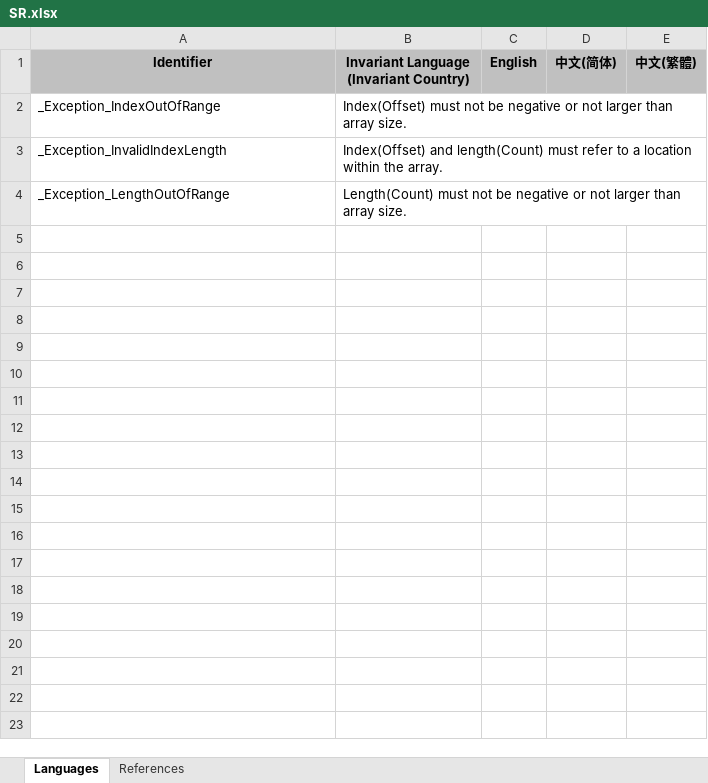
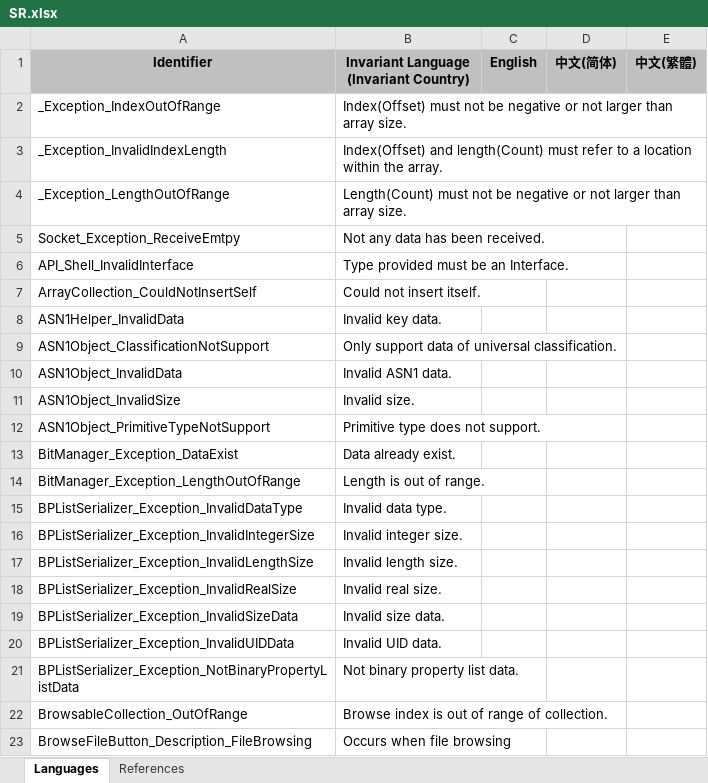
Before and after one commit to meision/Lever, an Excel workbook: Code/1-Foundation/Lever/Resources/SR.xlsx, sheet Languages, drawn as a sheet; only a part is shown; values as stored, in another font and other column widths than the file's, no borders; the diff covers the shown part only; the diff names each change by its address in the sheet, - before the commit and + after, or states it on an @@ line.

Commit message:
add lever classes

```diff
--- a/Code/1-Foundation/Lever/Resources/SR.xlsx (sheet Languages)
+++ b/Code/1-Foundation/Lever/Resources/SR.xlsx (sheet Languages)
+row 5: Socket_Exception_ReceiveEmtpy | Not any data has been received.
+row 6: API_Shell_InvalidInterface | Type provided must be an Interface.
+row 7: ArrayCollection_CouldNotInsertSelf | Could not insert itself.
+row 8: ASN1Helper_InvalidData | Invalid key data.
+row 9: ASN1Object_ClassificationNotSupport | Only support data of universal classification.
+row 10: ASN1Object_InvalidData | Invalid ASN1 data.
+row 11: ASN1Object_InvalidSize | Invalid size.
+row 12: ASN1Object_PrimitiveTypeNotSupport | Primitive type does not support.
+row 13: BitManager_Exception_DataExist | Data already exist.
+row 14: BitManager_Exception_LengthOutOfRange | Length is out of range.
+row 15: BPListSerializer_Exception_InvalidDataType | Invalid data type.
+row 16: BPListSerializer_Exception_InvalidIntegerSize | Invalid integer size.
+row 17: BPListSerializer_Exception_InvalidLengthSize | Invalid length size.
+row 18: BPListSerializer_Exception_InvalidRealSize | Invalid real size.
+row 19: BPListSerializer_Exception_InvalidSizeData | Invalid size data.
+row 20: BPListSerializer_Exception_InvalidUIDData | Invalid UID data.
+row 21: BPListSerializer_Exception_NotBinaryPropertyListData | Not binary property list data.
+row 22: BrowsableCollection_OutOfRange | Browse index is out of range of collection.
+row 23: BrowseFileButton_Description_FileBrowsing | Occurs when file browsing
```
Also changed, not shown: 261 added rows elsewhere in this sheet, 2 other files.
